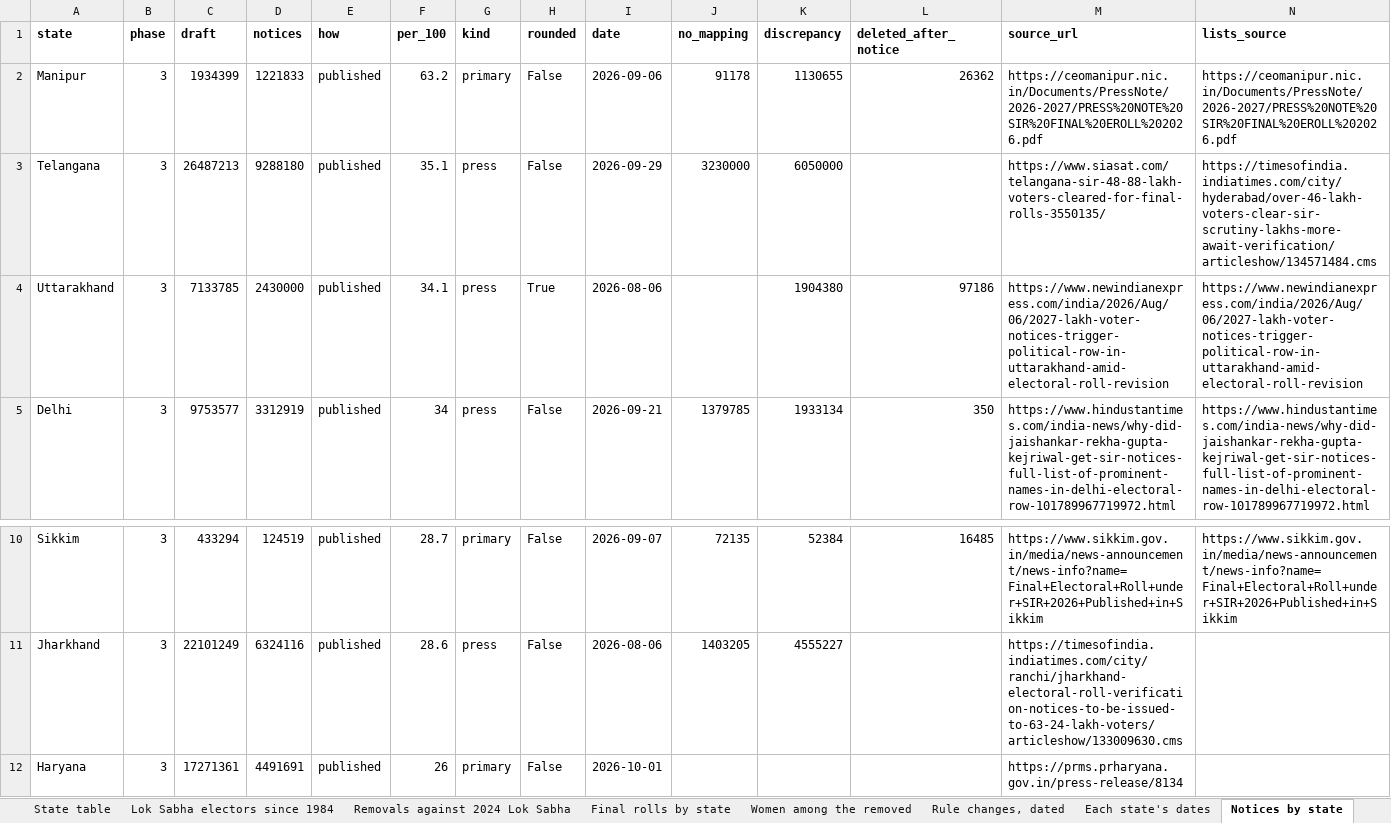
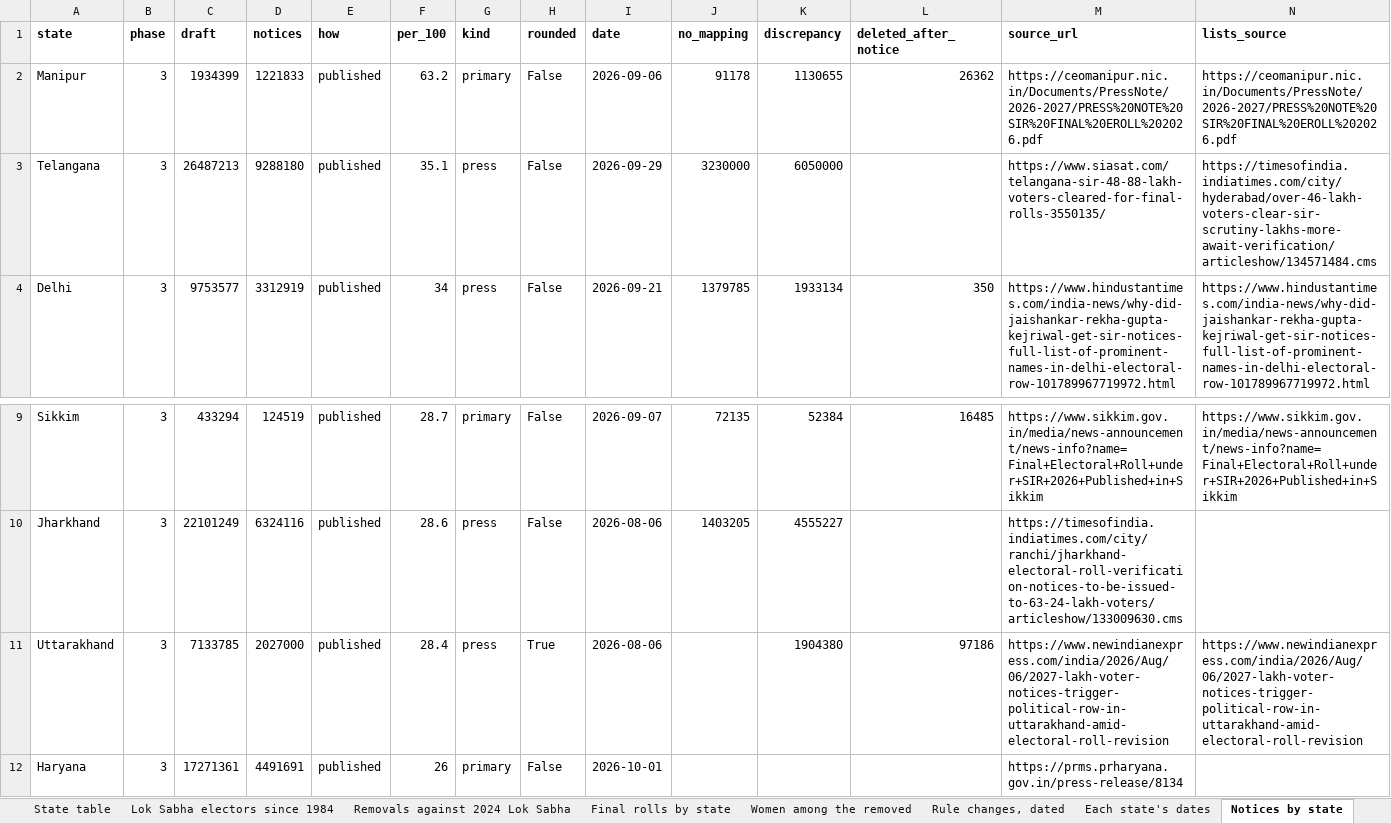
Before and after one commit to Varnasr/INDIA-DATA, an Excel workbook: downloads/india-all-states.xlsx, sheet Notices by state, drawn as a sheet; only a part is shown, gaps mark what is left out; values as stored, in another font and other column widths than the file's, no borders; removed rows and columns are numbered as before the commit, all else as after; the diff names each change by its address in the sheet, - before the commit and + after, or states it on an @@ line.

```diff
--- a/downloads/india-all-states.xlsx (sheet Notices by state)
+++ b/downloads/india-all-states.xlsx (sheet Notices by state)
-row 4: Uttarakhand | 3 | 7133785 | 2430000 | published | 34.1 | press | True | 2026-08-06 |  | 1904380 | 97186 | https://www.newindianexpress.com/india/2026/Aug/06/2027-lakh-voter-notices-trigger-political-row-in-uttarakhand-amid-electoral-roll-revision | https://www.newindianexpress.com/india/2026/Aug/06/2027-lakh-voter-notices-trigger-political-row-in-uttarakhand-amid-electoral-roll-revision
+row 11: Uttarakhand | 3 | 7133785 | 2027000 | published | 28.4 | press | True | 2026-08-06 |  | 1904380 | 97186 | https://www.newindianexpress.com/india/2026/Aug/06/2027-lakh-voter-notices-trigger-political-row-in-uttarakhand-amid-electoral-roll-revision | https://www.newindianexpress.com/india/2026/Aug/06/2027-lakh-voter-notices-trigger-political-row-in-uttarakhand-amid-electoral-roll-revision
```
Also changed, not shown: sheet Rule changes, dated, sheet State table, sheet Protests and disputes, sheet Women among the removed, sheet About, downloads/assam.xlsx, downloads/bihar.xlsx, 56 other files.
